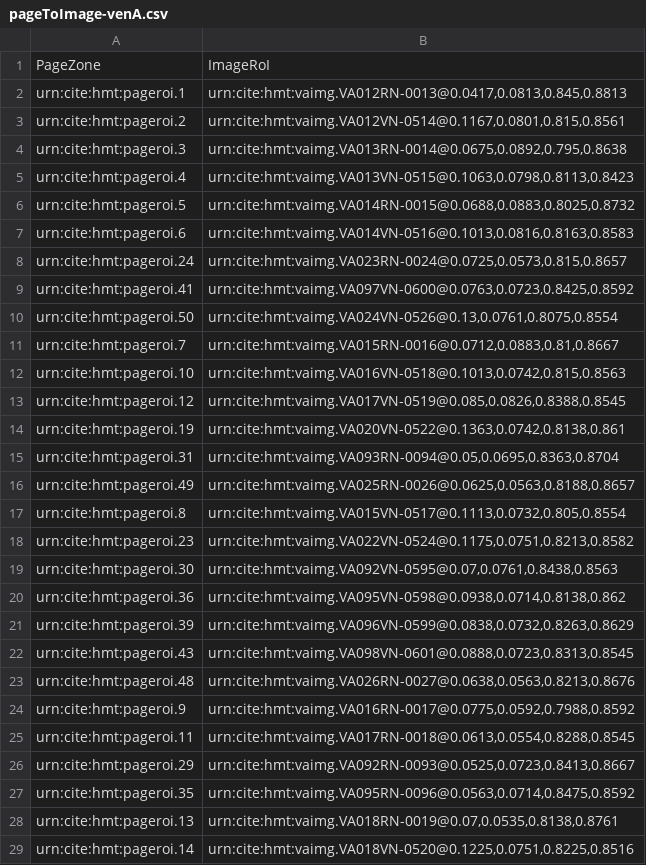
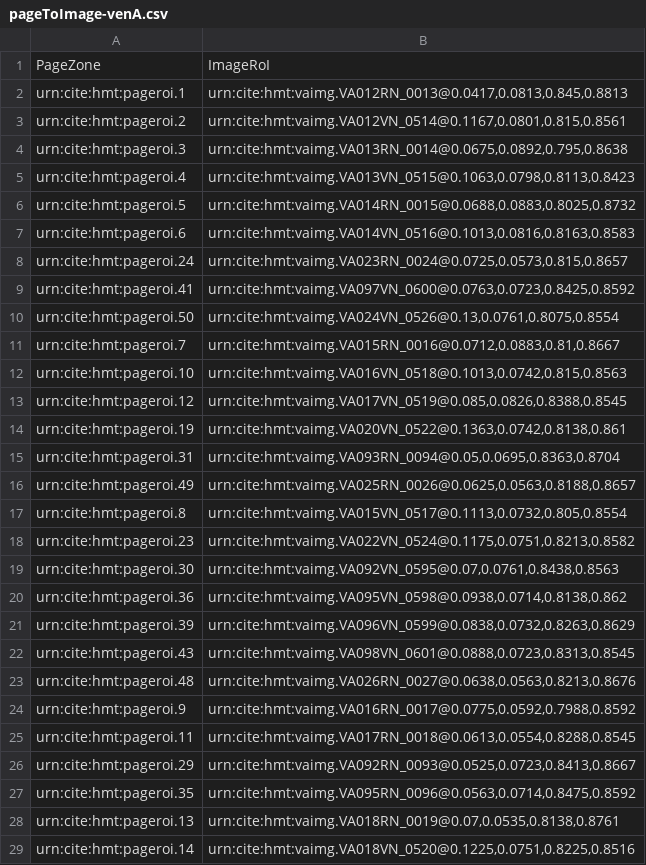
Before and after one commit to cite-architecture/cs2, a CSV file: fuseki/resources/ttl-src/integrated/indices/pageToImage-venA.csv, drawn as a sheet; only a part is shown; the diff covers the shown part only.

```diff
--- a/fuseki/resources/ttl-src/integrated/indices/pageToImage-venA.csv
+++ b/fuseki/resources/ttl-src/integrated/indices/pageToImage-venA.csv
@@ -1,29 +1,29 @@
 PageZone,"ImageRoI"
-urn:cite:hmt:pageroi.1,"urn:cite:hmt:vaimg.VA012RN-0013@0.0417,0.0813,0.845,0.8813"
-urn:cite:hmt:pageroi.2,"urn:cite:hmt:vaimg.VA012VN-0514@0.1167,0.0801,0.815,0.8561"
-urn:cite:hmt:pageroi.3,"urn:cite:hmt:vaimg.VA013RN-0014@0.0675,0.0892,0.795,0.8638"
-urn:cite:hmt:pageroi.4,"urn:cite:hmt:vaimg.VA013VN-0515@0.1063,0.0798,0.8113,0.8423"
-urn:cite:hmt:pageroi.5,"urn:cite:hmt:vaimg.VA014RN-0015@0.0688,0.0883,0.8025,0.8732"
-urn:cite:hmt:pageroi.6,"urn:cite:hmt:vaimg.VA014VN-0516@0.1013,0.0816,0.8163,0.8583"
-urn:cite:hmt:pageroi.24,"urn:cite:hmt:vaimg.VA023RN-0024@0.0725,0.0573,0.815,0.8657"
-urn:cite:hmt:pageroi.41,"urn:cite:hmt:vaimg.VA097VN-0600@0.0763,0.0723,0.8425,0.8592"
-urn:cite:hmt:pageroi.50,"urn:cite:hmt:vaimg.VA024VN-0526@0.13,0.0761,0.8075,0.8554"
-urn:cite:hmt:pageroi.7,"urn:cite:hmt:vaimg.VA015RN-0016@0.0712,0.0883,0.81,0.8667"
-urn:cite:hmt:pageroi.10,"urn:cite:hmt:vaimg.VA016VN-0518@0.1013,0.0742,0.815,0.8563"
-urn:cite:hmt:pageroi.12,"urn:cite:hmt:vaimg.VA017VN-0519@0.085,0.0826,0.8388,0.8545"
-urn:cite:hmt:pageroi.19,"urn:cite:hmt:vaimg.VA020VN-0522@0.1363,0.0742,0.8138,0.861"
-urn:cite:hmt:pageroi.31,"urn:cite:hmt:vaimg.VA093RN-0094@0.05,0.0695,0.8363,0.8704"
-urn:cite:hmt:pageroi.49,"urn:cite:hmt:vaimg.VA025RN-0026@0.0625,0.0563,0.8188,0.8657"
-urn:cite:hmt:pageroi.8,"urn:cite:hmt:vaimg.VA015VN-0517@0.1113,0.0732,0.805,0.8554"
-urn:cite:hmt:pageroi.23,"urn:cite:hmt:vaimg.VA022VN-0524@0.1175,0.0751,0.8213,0.8582"
-urn:cite:hmt:pageroi.30,"urn:cite:hmt:vaimg.VA092VN-0595@0.07,0.0761,0.8438,0.8563"
-urn:cite:hmt:pageroi.36,"urn:cite:hmt:vaimg.VA095VN-0598@0.0938,0.0714,0.8138,0.862"
-urn:cite:hmt:pageroi.39,"urn:cite:hmt:vaimg.VA096VN-0599@0.0838,0.0732,0.8263,0.8629"
-urn:cite:hmt:pageroi.43,"urn:cite:hmt:vaimg.VA098VN-0601@0.0888,0.0723,0.8313,0.8545"
-urn:cite:hmt:pageroi.48,"urn:cite:hmt:vaimg.VA026RN-0027@0.0638,0.0563,0.8213,0.8676"
-urn:cite:hmt:pageroi.9,"urn:cite:hmt:vaimg.VA016RN-0017@0.0775,0.0592,0.7988,0.8592"
-urn:cite:hmt:pageroi.11,"urn:cite:hmt:vaimg.VA017RN-0018@0.0613,0.0554,0.8288,0.8545"
-urn:cite:hmt:pageroi.29,"urn:cite:hmt:vaimg.VA092RN-0093@0.0525,0.0723,0.8413,0.8667"
-urn:cite:hmt:pageroi.35,"urn:cite:hmt:vaimg.VA095RN-0096@0.0563,0.0714,0.8475,0.8592"
-urn:cite:hmt:pageroi.13,"urn:cite:hmt:vaimg.VA018RN-0019@0.07,0.0535,0.8138,0.8761"
-urn:cite:hmt:pageroi.14,"urn:cite:hmt:vaimg.VA018VN-0520@0.1225,0.0751,0.8225,0.8516"
+urn:cite:hmt:pageroi.1,"urn:cite:hmt:vaimg.VA012RN_0013@0.0417,0.0813,0.845,0.8813"
+urn:cite:hmt:pageroi.2,"urn:cite:hmt:vaimg.VA012VN_0514@0.1167,0.0801,0.815,0.8561"
+urn:cite:hmt:pageroi.3,"urn:cite:hmt:vaimg.VA013RN_0014@0.0675,0.0892,0.795,0.8638"
+urn:cite:hmt:pageroi.4,"urn:cite:hmt:vaimg.VA013VN_0515@0.1063,0.0798,0.8113,0.8423"
+urn:cite:hmt:pageroi.5,"urn:cite:hmt:vaimg.VA014RN_0015@0.0688,0.0883,0.8025,0.8732"
+urn:cite:hmt:pageroi.6,"urn:cite:hmt:vaimg.VA014VN_0516@0.1013,0.0816,0.8163,0.8583"
+urn:cite:hmt:pageroi.24,"urn:cite:hmt:vaimg.VA023RN_0024@0.0725,0.0573,0.815,0.8657"
+urn:cite:hmt:pageroi.41,"urn:cite:hmt:vaimg.VA097VN_0600@0.0763,0.0723,0.8425,0.8592"
+urn:cite:hmt:pageroi.50,"urn:cite:hmt:vaimg.VA024VN_0526@0.13,0.0761,0.8075,0.8554"
+urn:cite:hmt:pageroi.7,"urn:cite:hmt:vaimg.VA015RN_0016@0.0712,0.0883,0.81,0.8667"
+urn:cite:hmt:pageroi.10,"urn:cite:hmt:vaimg.VA016VN_0518@0.1013,0.0742,0.815,0.8563"
+urn:cite:hmt:pageroi.12,"urn:cite:hmt:vaimg.VA017VN_0519@0.085,0.0826,0.8388,0.8545"
+urn:cite:hmt:pageroi.19,"urn:cite:hmt:vaimg.VA020VN_0522@0.1363,0.0742,0.8138,0.861"
+urn:cite:hmt:pageroi.31,"urn:cite:hmt:vaimg.VA093RN_0094@0.05,0.0695,0.8363,0.8704"
+urn:cite:hmt:pageroi.49,"urn:cite:hmt:vaimg.VA025RN_0026@0.0625,0.0563,0.8188,0.8657"
+urn:cite:hmt:pageroi.8,"urn:cite:hmt:vaimg.VA015VN_0517@0.1113,0.0732,0.805,0.8554"
+urn:cite:hmt:pageroi.23,"urn:cite:hmt:vaimg.VA022VN_0524@0.1175,0.0751,0.8213,0.8582"
+urn:cite:hmt:pageroi.30,"urn:cite:hmt:vaimg.VA092VN_0595@0.07,0.0761,0.8438,0.8563"
+urn:cite:hmt:pageroi.36,"urn:cite:hmt:vaimg.VA095VN_0598@0.0938,0.0714,0.8138,0.862"
+urn:cite:hmt:pageroi.39,"urn:cite:hmt:vaimg.VA096VN_0599@0.0838,0.0732,0.8263,0.8629"
+urn:cite:hmt:pageroi.43,"urn:cite:hmt:vaimg.VA098VN_0601@0.0888,0.0723,0.8313,0.8545"
+urn:cite:hmt:pageroi.48,"urn:cite:hmt:vaimg.VA026RN_0027@0.0638,0.0563,0.8213,0.8676"
+urn:cite:hmt:pageroi.9,"urn:cite:hmt:vaimg.VA016RN_0017@0.0775,0.0592,0.7988,0.8592"
+urn:cite:hmt:pageroi.11,"urn:cite:hmt:vaimg.VA017RN_0018@0.0613,0.0554,0.8288,0.8545"
+urn:cite:hmt:pageroi.29,"urn:cite:hmt:vaimg.VA092RN_0093@0.0525,0.0723,0.8413,0.8667"
+urn:cite:hmt:pageroi.35,"urn:cite:hmt:vaimg.VA095RN_0096@0.0563,0.0714,0.8475,0.8592"
+urn:cite:hmt:pageroi.13,"urn:cite:hmt:vaimg.VA018RN_0019@0.07,0.0535,0.8138,0.8761"
+urn:cite:hmt:pageroi.14,"urn:cite:hmt:vaimg.VA018VN_0520@0.1225,0.0751,0.8225,0.8516"
```
Also changed, not shown: 81 edited cells elsewhere in this file, fuseki/resources/ttl-src/integrated/indices/folioToIliadImageBlock-venA.tsv, fuseki/resources/ttl-src/integrated/indices/text2image/venA-Iliad.csv, 13 other files.
